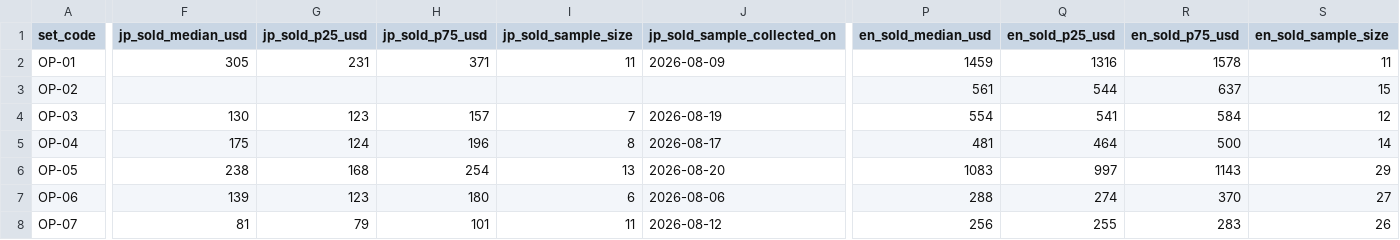
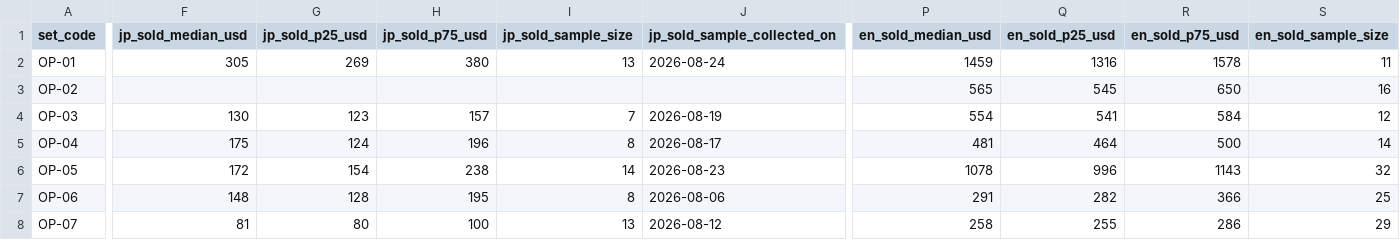
Before and after one commit to gsa-svg/k-tcg-quant, a CSV file: opbox-set-prices.csv, drawn as a sheet; only a part is shown, gaps mark what is left out; the diff covers the shown part only; the diff names each change by its address in the sheet, - before the commit and + after, or states it on an @@ line.

```diff
--- a/opbox-set-prices.csv
+++ b/opbox-set-prices.csv
-G2 (jp_sold_p25_usd): 231
+G2 (jp_sold_p25_usd): 269
-H2 (jp_sold_p75_usd): 371
+H2 (jp_sold_p75_usd): 380
-I2 (jp_sold_sample_size): 11
+I2 (jp_sold_sample_size): 13
-J2 (jp_sold_sample_collected_on): 2026-08-09
+J2 (jp_sold_sample_collected_on): 2026-08-24
-P3 (en_sold_median_usd): 561
+P3 (en_sold_median_usd): 565
-Q3 (en_sold_p25_usd): 544
+Q3 (en_sold_p25_usd): 545
-R3 (en_sold_p75_usd): 637
+R3 (en_sold_p75_usd): 650
-S3 (en_sold_sample_size): 15
+S3 (en_sold_sample_size): 16
-F6 (jp_sold_median_usd): 238
+F6 (jp_sold_median_usd): 172
-G6 (jp_sold_p25_usd): 168
+G6 (jp_sold_p25_usd): 154
-H6 (jp_sold_p75_usd): 254
+H6 (jp_sold_p75_usd): 238
-I6 (jp_sold_sample_size): 13
+I6 (jp_sold_sample_size): 14
-J6 (jp_sold_sample_collected_on): 2026-08-20
+J6 (jp_sold_sample_collected_on): 2026-08-23
-P6 (en_sold_median_usd): 1083
+P6 (en_sold_median_usd): 1078
-Q6 (en_sold_p25_usd): 997
+Q6 (en_sold_p25_usd): 996
-S6 (en_sold_sample_size): 29
+S6 (en_sold_sample_size): 32
-F7 (jp_sold_median_usd): 139
+F7 (jp_sold_median_usd): 148
-G7 (jp_sold_p25_usd): 123
+G7 (jp_sold_p25_usd): 128
-H7 (jp_sold_p75_usd): 180
+H7 (jp_sold_p75_usd): 195
-I7 (jp_sold_sample_size): 6
+I7 (jp_sold_sample_size): 8
-P7 (en_sold_median_usd): 288
+P7 (en_sold_median_usd): 291
-Q7 (en_sold_p25_usd): 274
+Q7 (en_sold_p25_usd): 282
-R7 (en_sold_p75_usd): 370
+R7 (en_sold_p75_usd): 366
-S7 (en_sold_sample_size): 27
+S7 (en_sold_sample_size): 25
-G8 (jp_sold_p25_usd): 79
+G8 (jp_sold_p25_usd): 80
-H8 (jp_sold_p75_usd): 101
+H8 (jp_sold_p75_usd): 100
-I8 (jp_sold_sample_size): 11
+I8 (jp_sold_sample_size): 13
-P8 (en_sold_median_usd): 256
+P8 (en_sold_median_usd): 258
-R8 (en_sold_p75_usd): 283
+R8 (en_sold_p75_usd): 286
-S8 (en_sold_sample_size): 26
+S8 (en_sold_sample_size): 29
```
Also changed, not shown: 91 edited cells elsewhere in this file, 49 other files.
